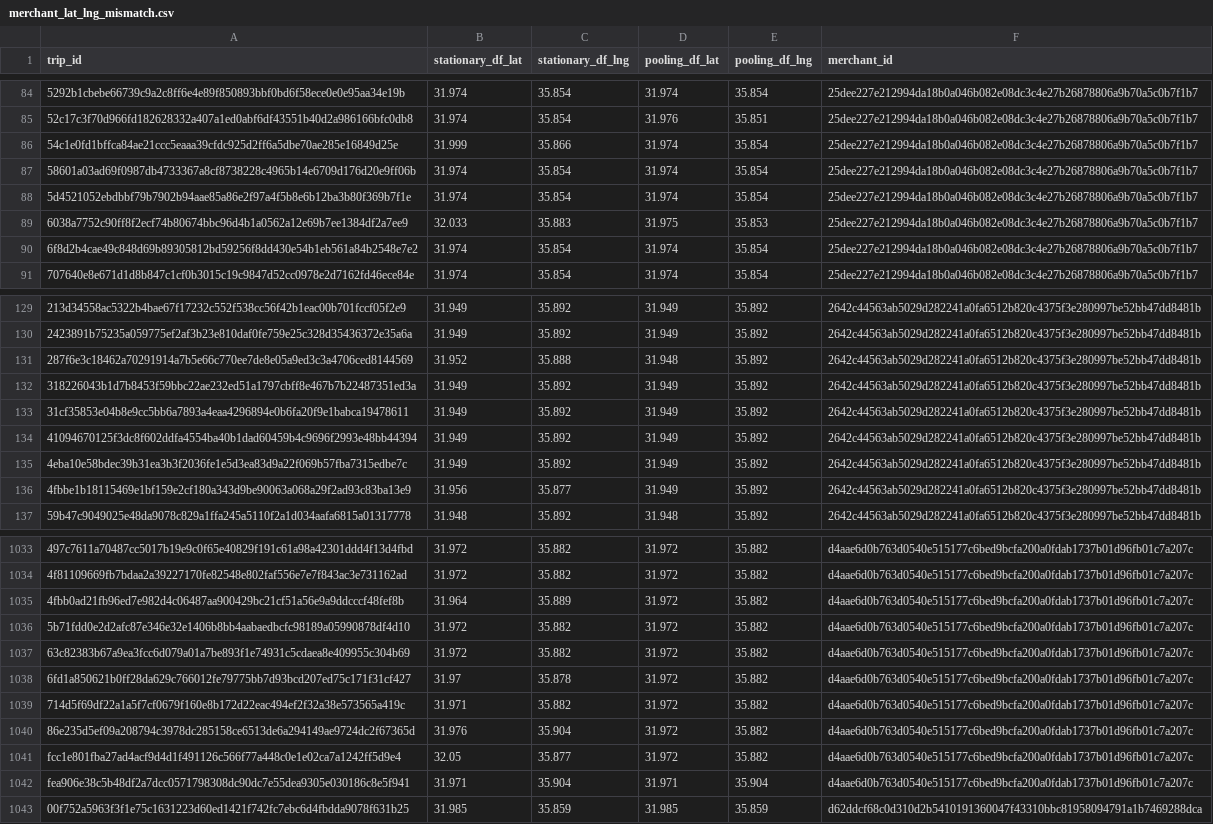
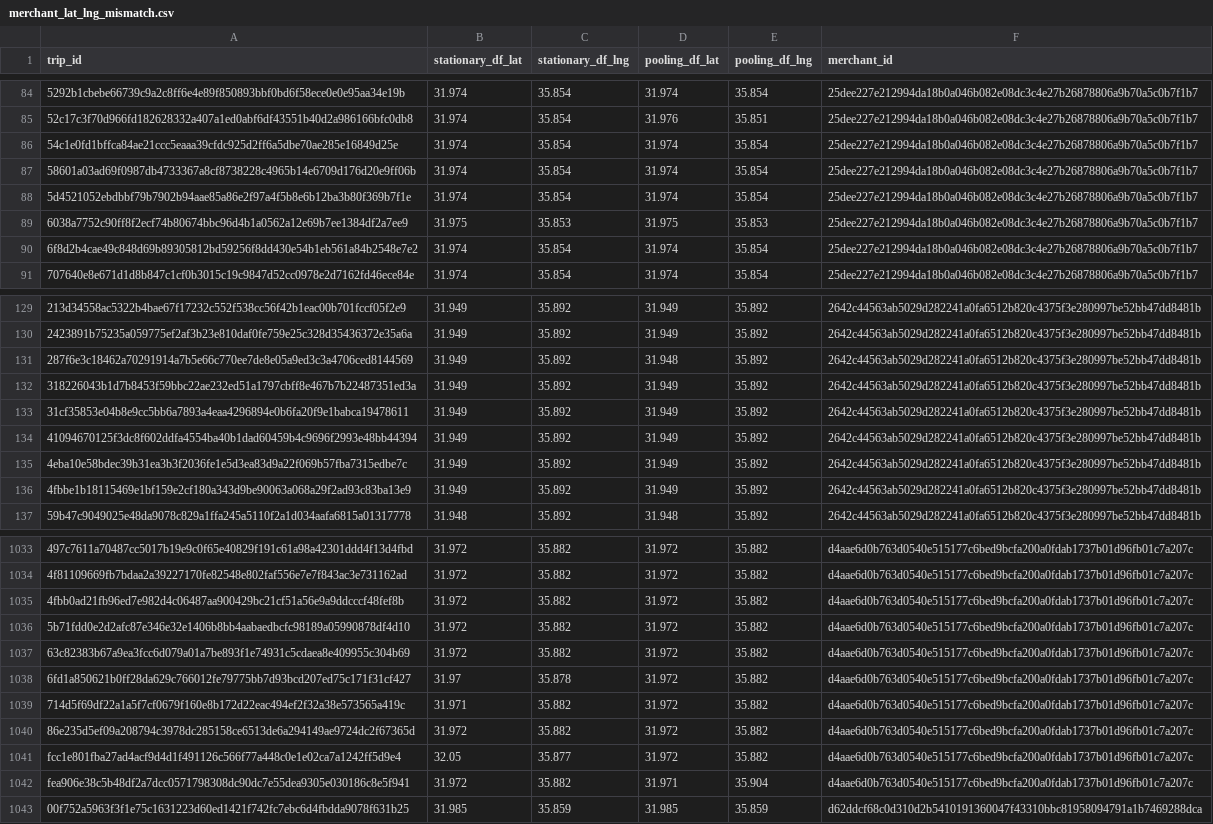
Before and after one commit to nadabadawi/eta-rfr, a CSV file: Splitting/merchant_lat_lng_mismatch.csv, drawn as a sheet; only a part is shown, gaps mark what is left out; the diff covers the shown part only; the diff names each change by its address in the sheet, - before the commit and + after, or states it on an @@ line.

```diff
--- a/Splitting/merchant_lat_lng_mismatch.csv
+++ b/Splitting/merchant_lat_lng_mismatch.csv
-B86 (stationary_df_lat): 31.999
+B86 (stationary_df_lat): 31.974
-C86 (stationary_df_lng): 35.866
+C86 (stationary_df_lng): 35.854
-B89 (stationary_df_lat): 32.033
+B89 (stationary_df_lat): 31.975
-C89 (stationary_df_lng): 35.883
+C89 (stationary_df_lng): 35.853
-B131 (stationary_df_lat): 31.952
+B131 (stationary_df_lat): 31.949
-C131 (stationary_df_lng): 35.888
+C131 (stationary_df_lng): 35.892
-B136 (stationary_df_lat): 31.956
+B136 (stationary_df_lat): 31.949
-C136 (stationary_df_lng): 35.877
+C136 (stationary_df_lng): 35.892
-B1035 (stationary_df_lat): 31.964
+B1035 (stationary_df_lat): 31.972
-C1035 (stationary_df_lng): 35.889
+C1035 (stationary_df_lng): 35.882
-B1040 (stationary_df_lat): 31.976
+B1040 (stationary_df_lat): 31.972
-C1040 (stationary_df_lng): 35.904
+C1040 (stationary_df_lng): 35.882
-B1042 (stationary_df_lat): 31.971
+B1042 (stationary_df_lat): 31.972
-C1042 (stationary_df_lng): 35.904
+C1042 (stationary_df_lng): 35.882
```
Also changed, not shown: 117 edited cells elsewhere in this file, Splitting/combined_trip_data_merchants.csv, Splitting/longest_stationary_intervals.csv, 11 other files.
